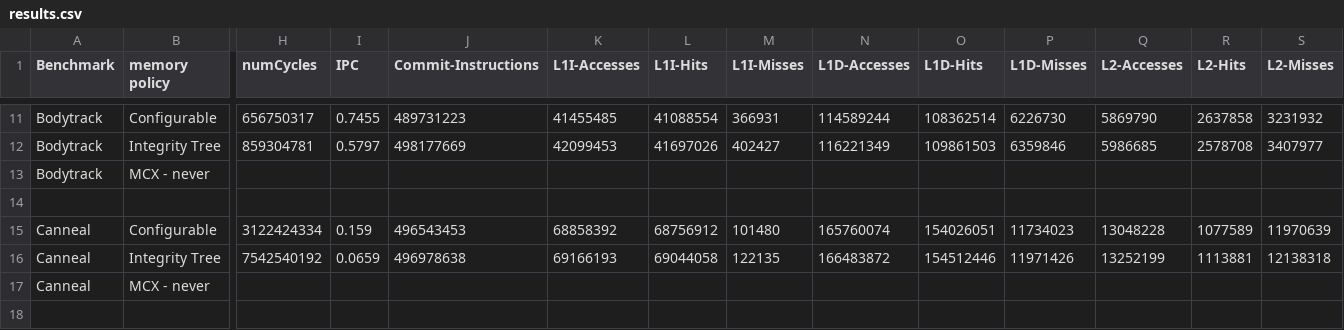
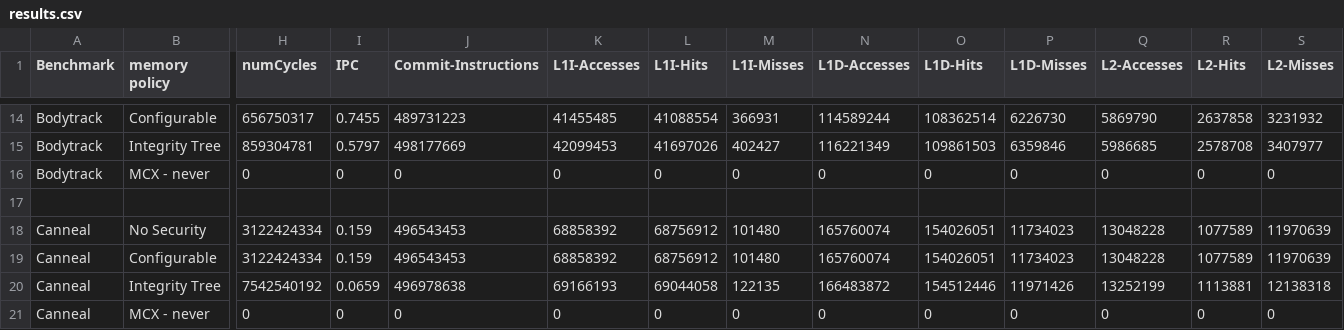
Before and after one commit to wbuziak/grad-research, a CSV file: resources/notes/results.csv, drawn as a sheet; only a part is shown, gaps mark what is left out; addresses are those after the commit; rows hold the shown columns only; the diff covers the shown part only; the diff names each change by its address in the sheet, - before the commit and + after, or states it on an @@ line.

```diff
--- a/resources/notes/results.csv
+++ b/resources/notes/results.csv
-H16 (numCycles): (empty)
+H16 (numCycles): 0
-I16 (IPC): (empty)
+I16 (IPC): 0
-J16 (Commit-Instructions): (empty)
+J16 (Commit-Instructions): 0
-K16 (L1I-Accesses): (empty)
+K16 (L1I-Accesses): 0
-L16 (L1I-Hits): (empty)
+L16 (L1I-Hits): 0
-M16 (L1I-Misses): (empty)
+M16 (L1I-Misses): 0
-N16 (L1D-Accesses): (empty)
+N16 (L1D-Accesses): 0
-O16 (L1D-Hits): (empty)
+O16 (L1D-Hits): 0
-P16 (L1D-Misses): (empty)
+P16 (L1D-Misses): 0
-Q16 (L2-Accesses): (empty)
+Q16 (L2-Accesses): 0
-R16 (L2-Hits): (empty)
+R16 (L2-Hits): 0
-S16 (L2-Misses): (empty)
+S16 (L2-Misses): 0
+row 18: Canneal | No Security | 3122424334 | 0.159 | 496543453 | 68858392 | 68756912 | 101480 | 165760074 | 154026051 | 11734023 | 13048228 | 1077589 | 11970639
-H21 (numCycles): (empty)
+H21 (numCycles): 0
-I21 (IPC): (empty)
+I21 (IPC): 0
-J21 (Commit-Instructions): (empty)
+J21 (Commit-Instructions): 0
-K21 (L1I-Accesses): (empty)
+K21 (L1I-Accesses): 0
-L21 (L1I-Hits): (empty)
+L21 (L1I-Hits): 0
-M21 (L1I-Misses): (empty)
+M21 (L1I-Misses): 0
-N21 (L1D-Accesses): (empty)
+N21 (L1D-Accesses): 0
-O21 (L1D-Hits): (empty)
+O21 (L1D-Hits): 0
-P21 (L1D-Misses): (empty)
+P21 (L1D-Misses): 0
-Q21 (L2-Accesses): (empty)
+Q21 (L2-Accesses): 0
-R21 (L2-Hits): (empty)
+R21 (L2-Hits): 0
-S21 (L2-Misses): (empty)
+S21 (L2-Misses): 0
```
Also changed, not shown: 3 added rows and 24 edited cells elsewhere in this file, 4 other files.
